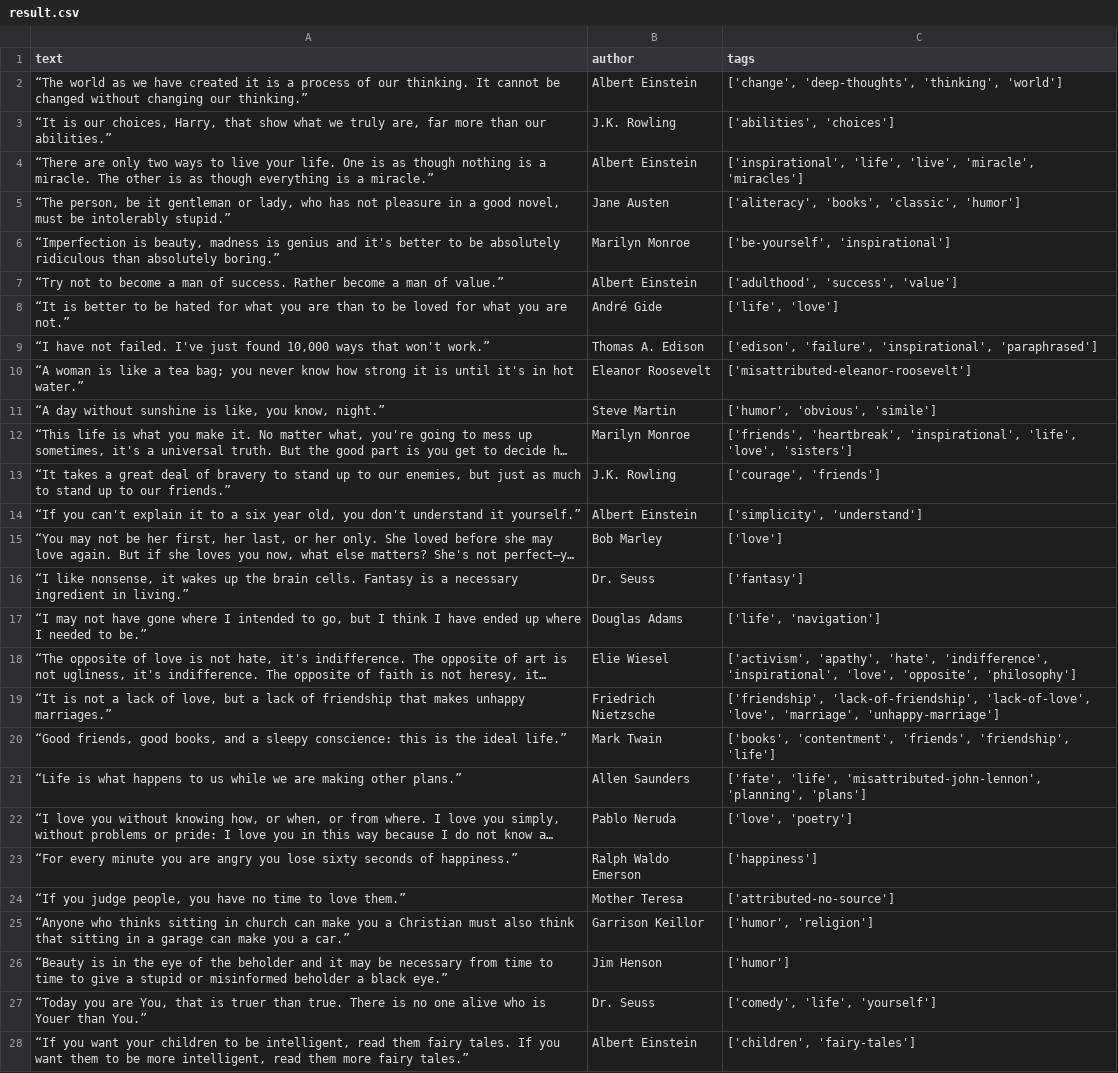
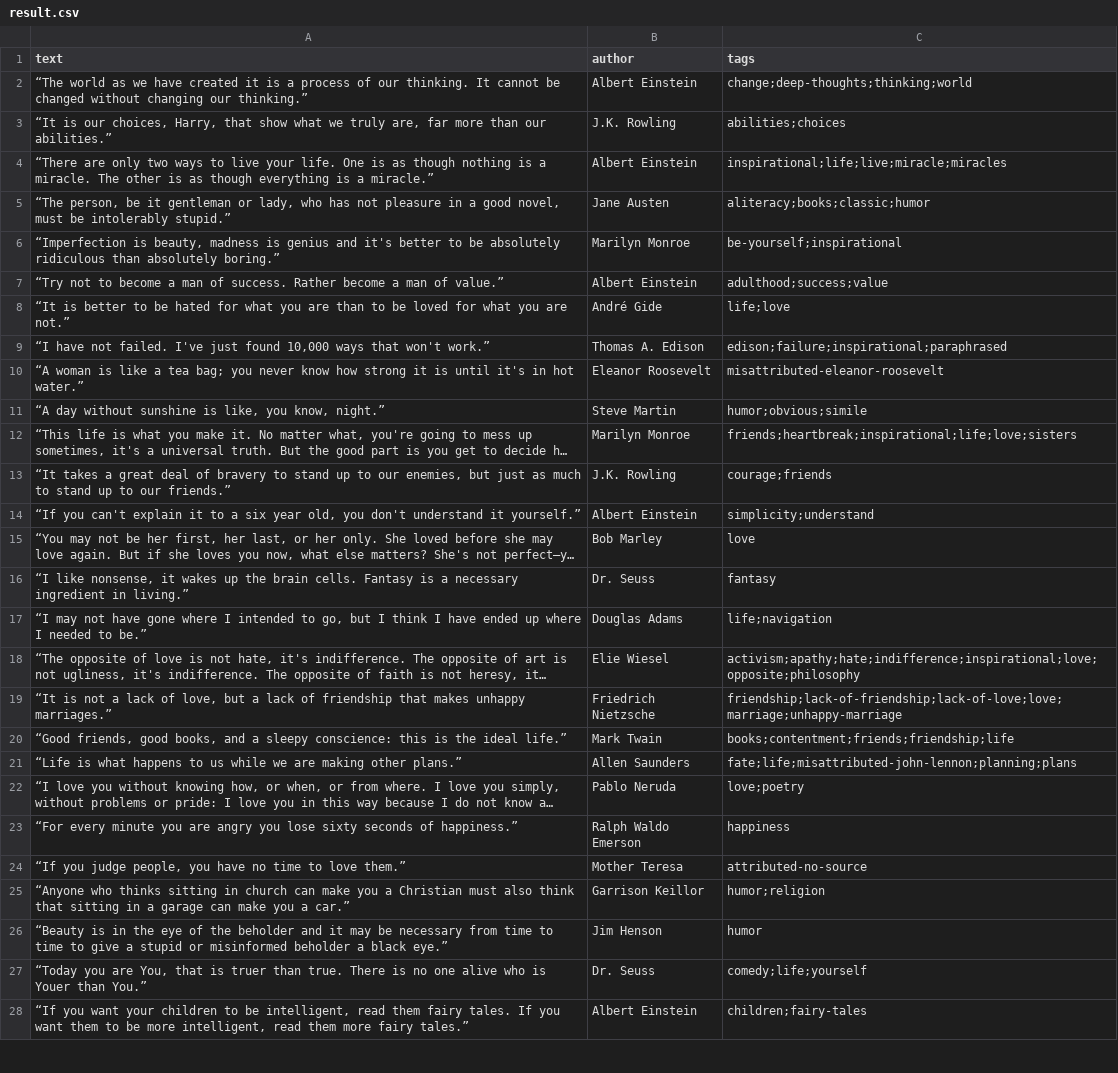
Before and after one commit to mate-academy/py-scrape-quotes, a CSV file: result.csv, drawn as a sheet; only a part is shown; long unchanged cells end in …; the diff covers the shown part only; the diff names each change by its address in the sheet, - before the commit and + after, or states it on an @@ line.

```diff
--- a/result.csv
+++ b/result.csv
-C2 (tags): ['change', 'deep-thoughts', 'thinking', 'world']
+C2 (tags): change;deep-thoughts;thinking;world
-C3 (tags): ['abilities', 'choices']
+C3 (tags): abilities;choices
-C4 (tags): ['inspirational', 'life', 'live', 'miracle', 'miracles']
+C4 (tags): inspirational;life;live;miracle;miracles
-C5 (tags): ['aliteracy', 'books', 'classic', 'humor']
+C5 (tags): aliteracy;books;classic;humor
-C6 (tags): ['be-yourself', 'inspirational']
+C6 (tags): be-yourself;inspirational
-C7 (tags): ['adulthood', 'success', 'value']
+C7 (tags): adulthood;success;value
-C8 (tags): ['life', 'love']
+C8 (tags): life;love
-C9 (tags): ['edison', 'failure', 'inspirational', 'paraphrased']
+C9 (tags): edison;failure;inspirational;paraphrased
-C10 (tags): ['misattributed-eleanor-roosevelt']
+C10 (tags): misattributed-eleanor-roosevelt
-C11 (tags): ['humor', 'obvious', 'simile']
+C11 (tags): humor;obvious;simile
-C12 (tags): ['friends', 'heartbreak', 'inspirational', 'life', 'love', 'sisters']
+C12 (tags): friends;heartbreak;inspirational;life;love;sisters
-C13 (tags): ['courage', 'friends']
+C13 (tags): courage;friends
-C14 (tags): ['simplicity', 'understand']
+C14 (tags): simplicity;understand
-C15 (tags): ['love']
+C15 (tags): love
-C16 (tags): ['fantasy']
+C16 (tags): fantasy
-C17 (tags): ['life', 'navigation']
+C17 (tags): life;navigation
-C18 (tags): ['activism', 'apathy', 'hate', 'indifference', 'inspirational', 'love', 'opposite', 'philosophy']
+C18 (tags): activism;apathy;hate;indifference;inspirational;love;opposite;philosophy
-C19 (tags): ['friendship', 'lack-of-friendship', 'lack-of-love', 'love', 'marriage', 'unhappy-marriage']
+C19 (tags): friendship;lack-of-friendship;lack-of-love;love;marriage;unhappy-marriage
-C20 (tags): ['books', 'contentment', 'friends', 'friendship', 'life']
+C20 (tags): books;contentment;friends;friendship;life
-C21 (tags): ['fate', 'life', 'misattributed-john-lennon', 'planning', 'plans']
+C21 (tags): fate;life;misattributed-john-lennon;planning;plans
-C22 (tags): ['love', 'poetry']
+C22 (tags): love;poetry
-C23 (tags): ['happiness']
+C23 (tags): happiness
-C24 (tags): ['attributed-no-source']
+C24 (tags): attributed-no-source
-C25 (tags): ['humor', 'religion']
+C25 (tags): humor;religion
-C26 (tags): ['humor']
+C26 (tags): humor
-C27 (tags): ['comedy', 'life', 'yourself']
+C27 (tags): comedy;life;yourself
-C28 (tags): ['children', 'fairy-tales']
+C28 (tags): children;fairy-tales
```
Also changed, not shown: 73 edited cells elsewhere in this file, 1 other file.
